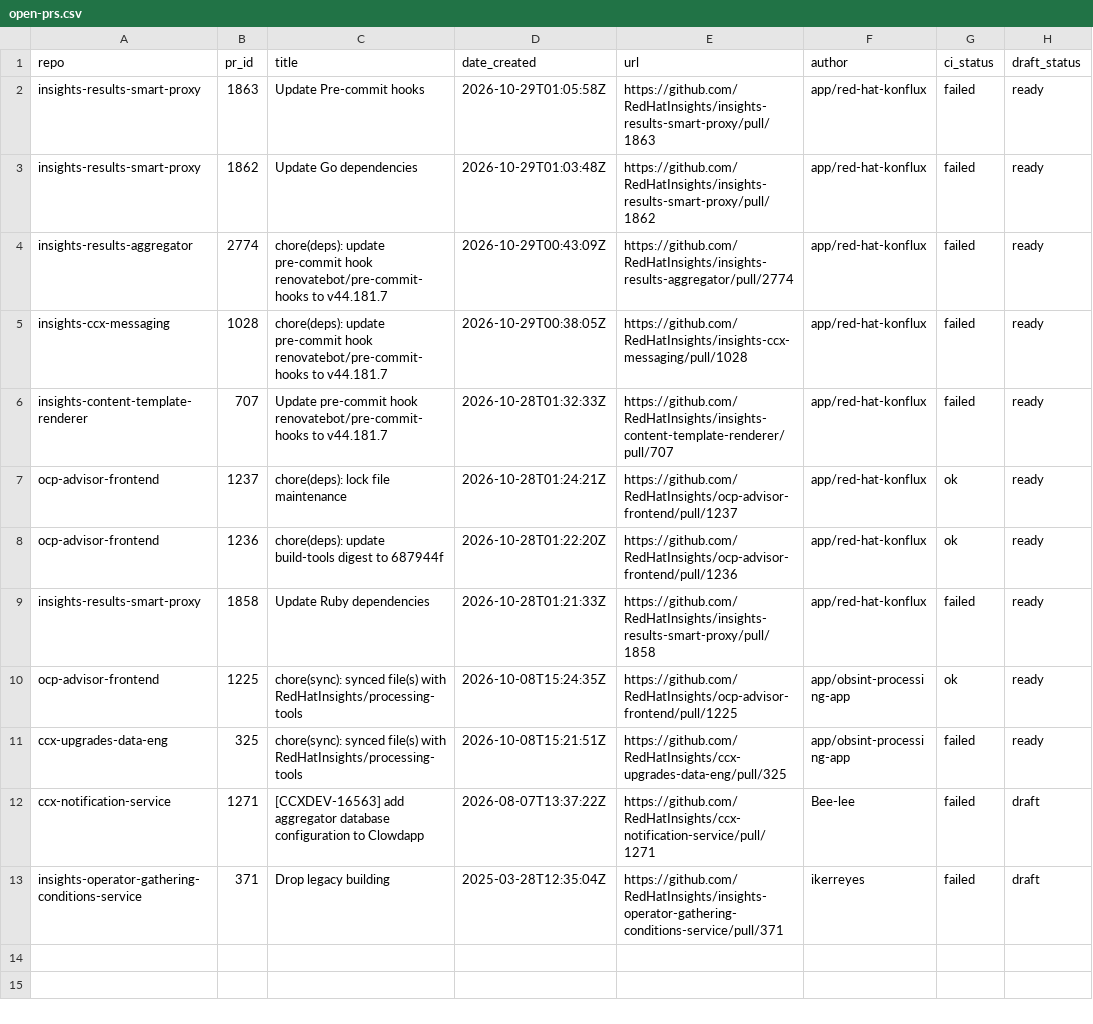
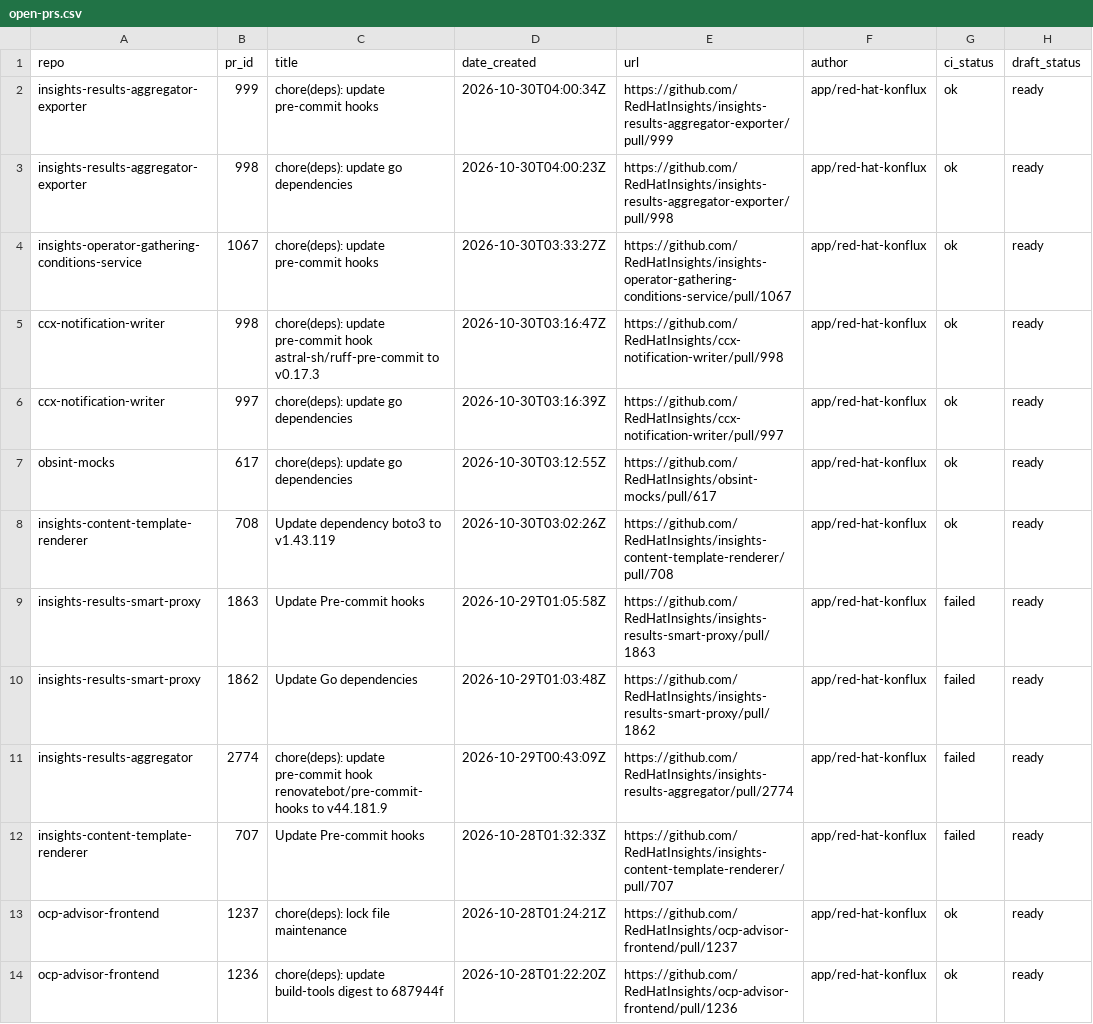
Before and after one commit to RedHatInsights/processing-tools, a CSV file: open_mr_pr/github/open-prs.csv, drawn as a sheet; only a part is shown; the shorter side is filled out with more unchanged rows.

```diff
--- a/open_mr_pr/github/open-prs.csv
+++ b/open_mr_pr/github/open-prs.csv
@@ -1,7 +1,13 @@
 repo,pr_id,title,date_created,url,author,ci_status,draft_status
+insights-results-aggregator-exporter,999,chore(deps): update pre-commit hooks,2026-10-30T04:00:34Z,https://github.com/RedHatInsights/insights-results-aggregator-exporter/pull/999,app/red-hat-konflux,ok,ready
+insights-results-aggregator-exporter,998,chore(deps): update go dependencies,2026-10-30T04:00:23Z,https://github.com/RedHatInsights/insights-results-aggregator-exporter/pull/998,app/red-hat-konflux,ok,ready
+insights-operator-gathering-conditions-service,1067,chore(deps): update pre-commit hooks,2026-10-30T03:33:27Z,https://github.com/RedHatInsights/insights-operator-gathering-conditions-service/pull/1067,app/red-hat-konflux,ok,ready
+ccx-notification-writer,998,chore(deps): update pre-commit hook astral-sh/ruff-pre-commit to v0.17.3,2026-10-30T03:16:47Z,https://github.com/RedHatInsights/ccx-notification-writer/pull/998,app/red-hat-konflux,ok,ready
+ccx-notification-writer,997,chore(deps): update go dependencies,2026-10-30T03:16:39Z,https://github.com/RedHatInsights/ccx-notification-writer/pull/997,app/red-hat-konflux,ok,ready
+obsint-mocks,617,chore(deps): update go dependencies,2026-10-30T03:12:55Z,https://github.com/RedHatInsights/obsint-mocks/pull/617,app/red-hat-konflux,ok,ready
+insights-content-template-renderer,708,Update dependency boto3 to v1.43.119,2026-10-30T03:02:26Z,https://github.com/RedHatInsights/insights-content-template-renderer/pull/708,app/red-hat-konflux,ok,ready
 insights-results-smart-proxy,1863,Update Pre-commit hooks,2026-10-29T01:05:58Z,https://github.com/RedHatInsights/insights-results-smart-proxy/pull/1863,app/red-hat-konflux,failed,ready
 insights-results-smart-proxy,1862,Update Go dependencies,2026-10-29T01:03:48Z,https://github.com/RedHatInsights/insights-results-smart-proxy/pull/1862,app/red-hat-konflux,failed,ready
-insights-results-aggregator,2774,chore(deps): update pre-commit hook renovatebot/pre-commit-hooks to v44.181.7,2026-10-29T00:43:09Z,https://github.com/RedHatInsights/insights-results-aggregator/pull/2774,app/red-hat-konflux,failed,ready
-insights-ccx-messaging,1028,chore(deps): update pre-commit hook renovatebot/pre-commit-hooks to v44.181.7,2026-10-29T00:38:05Z,https://github.com/RedHatInsights/insights-ccx-messaging/pull/1028,app/red-hat-konflux,failed,ready
-insights-content-template-renderer,707,Update pre-commit hook renovatebot/pre-commit-hooks to v44.181.7,2026-10-28T01:32:33Z,https://github.com/RedHatInsights/insights-content-template-renderer/pull/707,app/red-hat-konflux,failed,ready
+insights-results-aggregator,2774,chore(deps): update pre-commit hook renovatebot/pre-commit-hooks to v44.181.9,2026-10-29T00:43:09Z,https://github.com/RedHatInsights/insights-results-aggregator/pull/2774,app/red-hat-konflux,failed,ready
+insights-content-template-renderer,707,Update Pre-commit hooks,2026-10-28T01:32:33Z,https://github.com/RedHatInsights/insights-content-template-renderer/pull/707,app/red-hat-konflux,failed,ready
 ocp-advisor-frontend,1237,chore(deps): lock file maintenance,2026-10-28T01:24:21Z,https://github.com/RedHatInsights/ocp-advisor-frontend/pull/1237,app/red-hat-konflux,ok,ready
```
Also changed, not shown: 3 other files.
